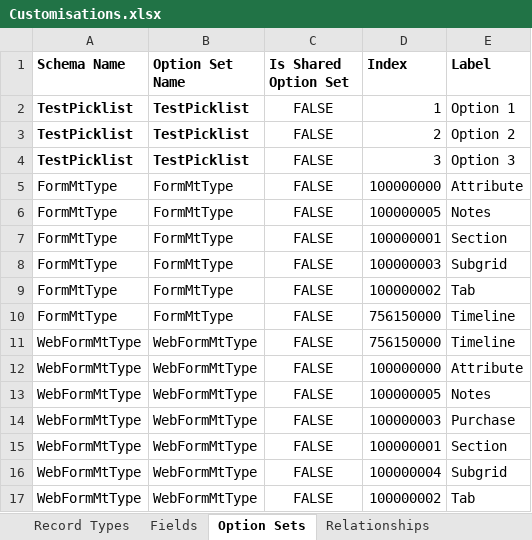
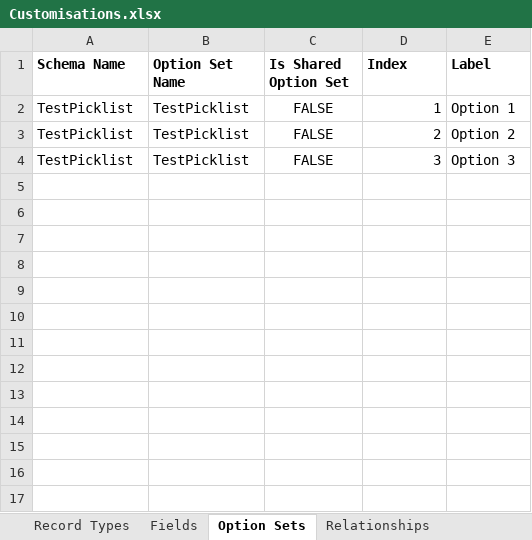
Before and after one commit to josephmcmac/JM-Dataverse-Toolbelt, an Excel workbook: SolutionItems/Customisations.xlsx, sheet Option Sets, drawn as a sheet; values as stored, in another font and other column widths than the file's, no borders; the diff names each change by its address in the sheet, - before the commit and + after, or states it on an @@ line.

```diff
--- a/SolutionItems/Customisations.xlsx (sheet Option Sets)
+++ b/SolutionItems/Customisations.xlsx (sheet Option Sets)
-A2:B4 bold: on
+A2:B4 bold: off
-row 5: FormMtType | FormMtType | FALSE | 100000000 | Attribute
-row 6: FormMtType | FormMtType | FALSE | 100000005 | Notes
-row 7: FormMtType | FormMtType | FALSE | 100000001 | Section
-row 8: FormMtType | FormMtType | FALSE | 100000003 | Subgrid
-row 9: FormMtType | FormMtType | FALSE | 100000002 | Tab
-row 10: FormMtType | FormMtType | FALSE | 756150000 | Timeline
-row 11: WebFormMtType | WebFormMtType | FALSE | 756150000 | Timeline
-row 12: WebFormMtType | WebFormMtType | FALSE | 100000000 | Attribute
-row 13: WebFormMtType | WebFormMtType | FALSE | 100000005 | Notes
-row 14: WebFormMtType | WebFormMtType | FALSE | 100000003 | Purchase
-row 15: WebFormMtType | WebFormMtType | FALSE | 100000001 | Section
-row 16: WebFormMtType | WebFormMtType | FALSE | 100000004 | Subgrid
-row 17: WebFormMtType | WebFormMtType | FALSE | 100000002 | Tab
```
Also changed, not shown: sheet Fields, sheet Record Types, sheet Relationships, 26 other files.
